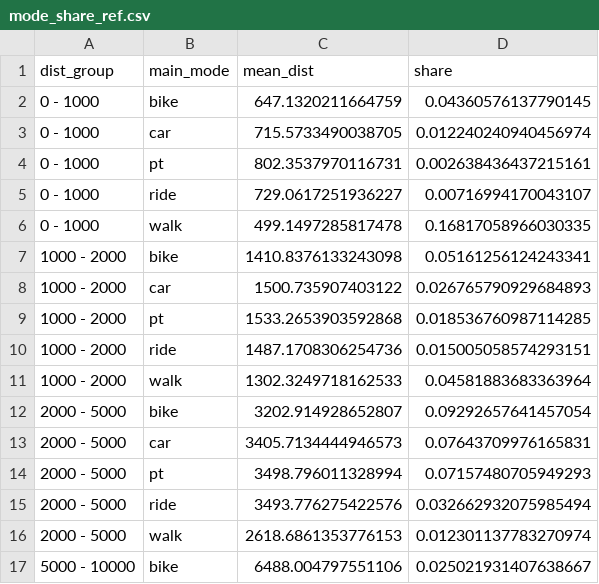
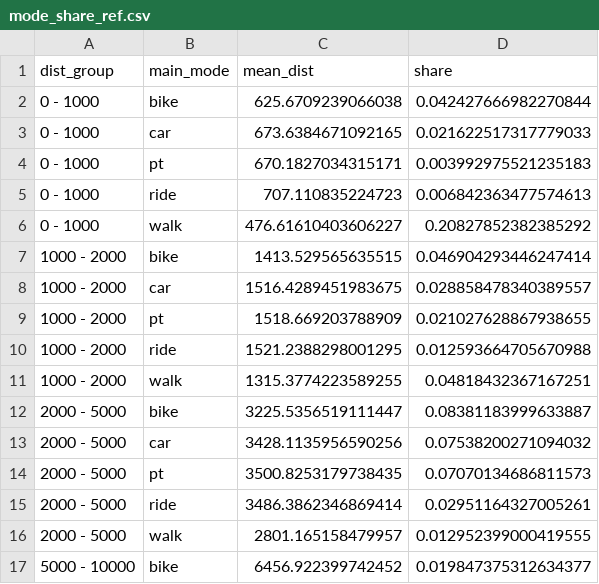
Before and after one commit to vahid94/matsim-leipzig, a CSV file: src/main/resources/mode_share_ref.csv, drawn as a sheet; only a part is shown; the diff covers the shown part only.

Commit message:
final mode share update

```diff
--- a/src/main/resources/mode_share_ref.csv
+++ b/src/main/resources/mode_share_ref.csv
@@ -1,17 +1,17 @@
 dist_group,main_mode,mean_dist,share
-0 - 1000,bike,647.1320211664759,0.04360576137790145
-0 - 1000,car,715.5733490038705,0.012240240940456974
-0 - 1000,pt,802.3537970116731,0.002638436437215161
-0 - 1000,ride,729.0617251936227,0.00716994170043107
-0 - 1000,walk,499.1497285817478,0.16817058966030335
-1000 - 2000,bike,1410.8376133243098,0.05161256124243341
-1000 - 2000,car,1500.735907403122,0.026765790929684893
-1000 - 2000,pt,1533.2653903592868,0.018536760987114285
-1000 - 2000,ride,1487.1708306254736,0.015005058574293151
-1000 - 2000,walk,1302.3249718162533,0.04581883683363964
-2000 - 5000,bike,3202.914928652807,0.09292657641457054
-2000 - 5000,car,3405.7134444946573,0.07643709976165831
-2000 - 5000,pt,3498.796011328994,0.07157480705949293
-2000 - 5000,ride,3493.776275422576,0.032662932075985494
-2000 - 5000,walk,2618.6861353776153,0.012301137783270974
-5000 - 10000,bike,6488.004797551106,0.025021931407638667
+0 - 1000,bike,625.6709239066038,0.042427666982270844
+0 - 1000,car,673.6384671092165,0.021622517317779033
+0 - 1000,pt,670.1827034315171,0.003992975521235183
+0 - 1000,ride,707.110835224723,0.006842363477574613
+0 - 1000,walk,476.61610403606227,0.20827852382385292
+1000 - 2000,bike,1413.529565635515,0.046904293446247414
+1000 - 2000,car,1516.4289451983675,0.028858478340389557
+1000 - 2000,pt,1518.669203788909,0.021027628867938655
+1000 - 2000,ride,1521.2388298001295,0.012593664705670988
+1000 - 2000,walk,1315.3774223589255,0.04818432367167251
+2000 - 5000,bike,3225.5356519111447,0.08381183999633887
+2000 - 5000,car,3428.1135956590256,0.07538200271094032
+2000 - 5000,pt,3500.8253179738435,0.07070134686811573
+2000 - 5000,ride,3486.3862346869414,0.02951164327005261
+2000 - 5000,walk,2801.165158479957,0.012952399000419555
+5000 - 10000,bike,6456.922399742452,0.019847375312634377
```
Also changed, not shown: 26 edited cells elsewhere in this file, src/main/resources/mode_share_per_dist_ref.csv, 4 other files.
